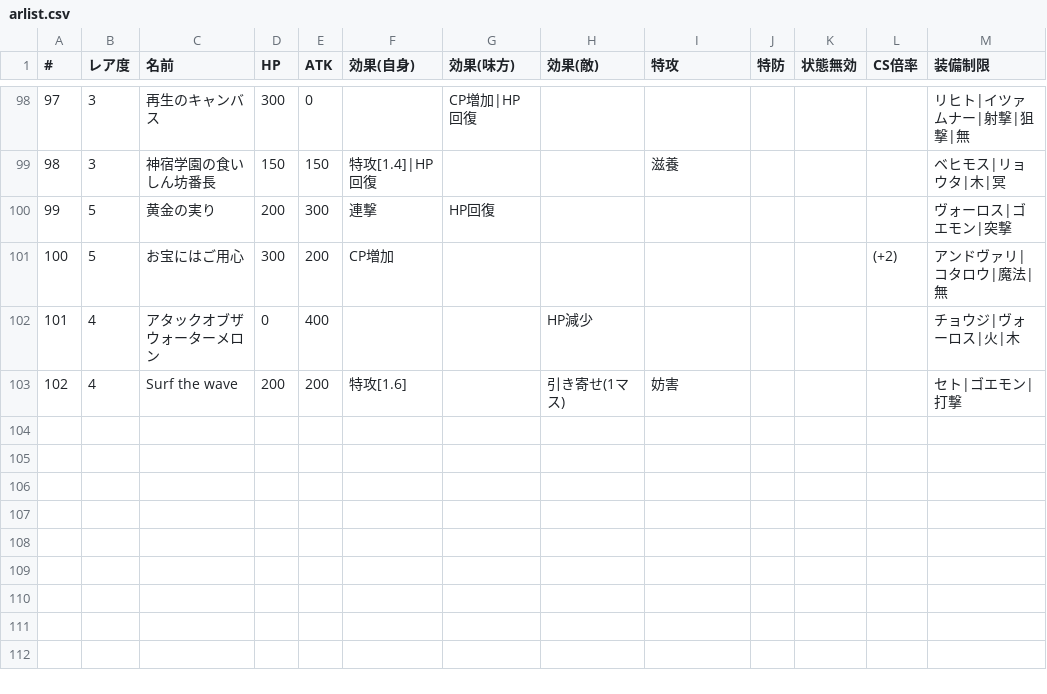
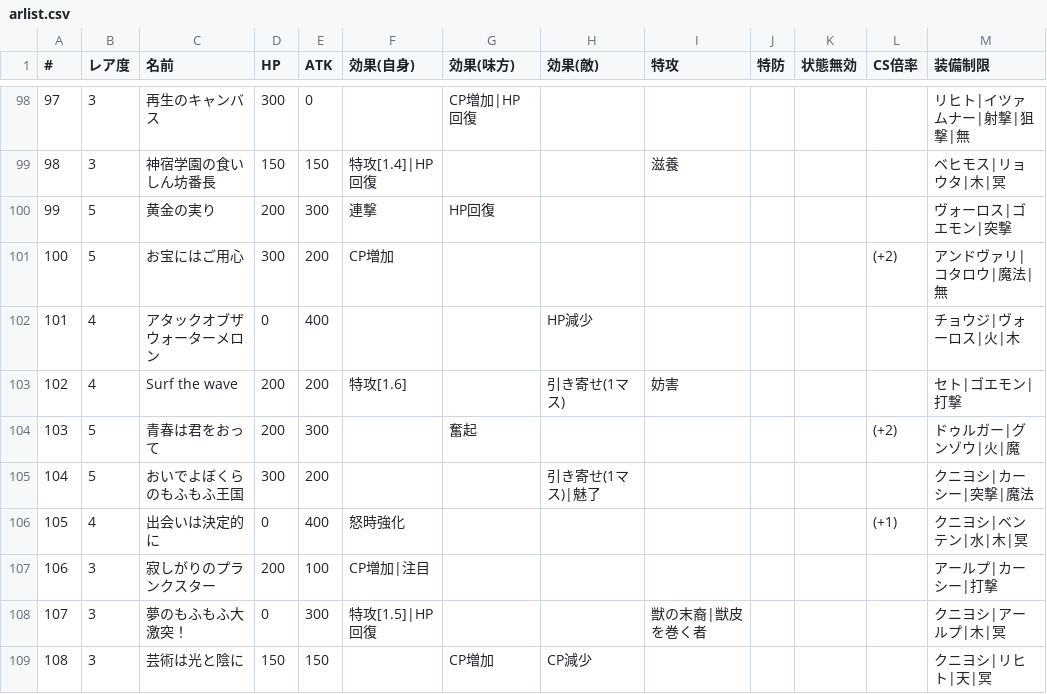
Before and after one commit to 0731gdoh/0731gdoh.github.io, a CSV file: csv/arlist.csv, drawn as a sheet; only a part is shown, gaps mark what is left out.

Commit message:
Add files via upload (#150)

```diff
--- a/csv/arlist.csv
+++ b/csv/arlist.csv
@@ -103 +103,7 @@
 102,4,Surf the wave,200,200,特攻[1.6],,引き寄せ(1マス),妨害,,,,セト|ゴエモン|打撃
+103,5,青春は君をおって,200,300,,奮起,,,,,(+2),ドゥルガー|グンゾウ|火|魔
+104,5,おいでよぼくらのもふもふ王国,300,200,,,引き寄せ(1マス)|魅了,,,,,クニヨシ|カーシー|突撃|魔法
+105,4,出会いは決定的に,0,400,怒時強化,,,,,,(+1),クニヨシ|ベンテン|水|木|冥
+106,3,寂しがりのプランクスター,200,100,CP増加|注目,,,,,,,アールプ|カーシー|打撃
+107,3,夢のもふもふ大激突！,0,300,特攻[1.5]|HP回復,,,獣の末裔|獣皮を巻く者,,,,クニヨシ|アールプ|木|冥
+108,3,芸術は光と陰に,150,150,,CP増加,CP減少,,,,,クニヨシ|リヒト|天|冥
```
